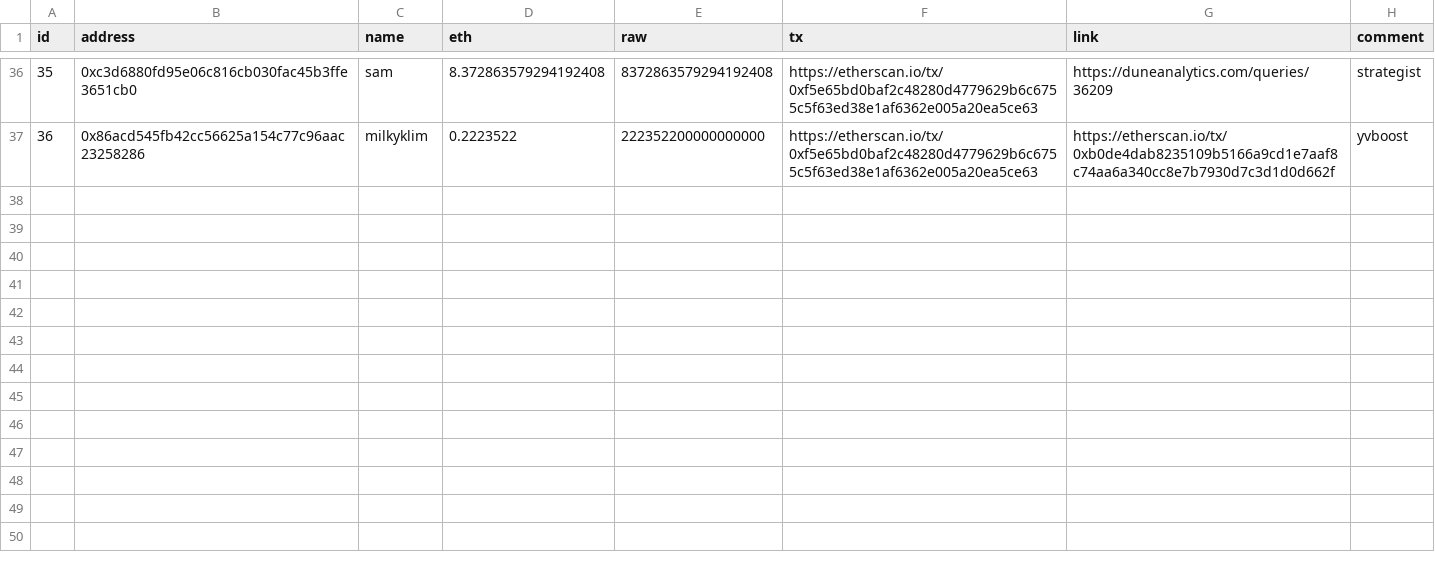
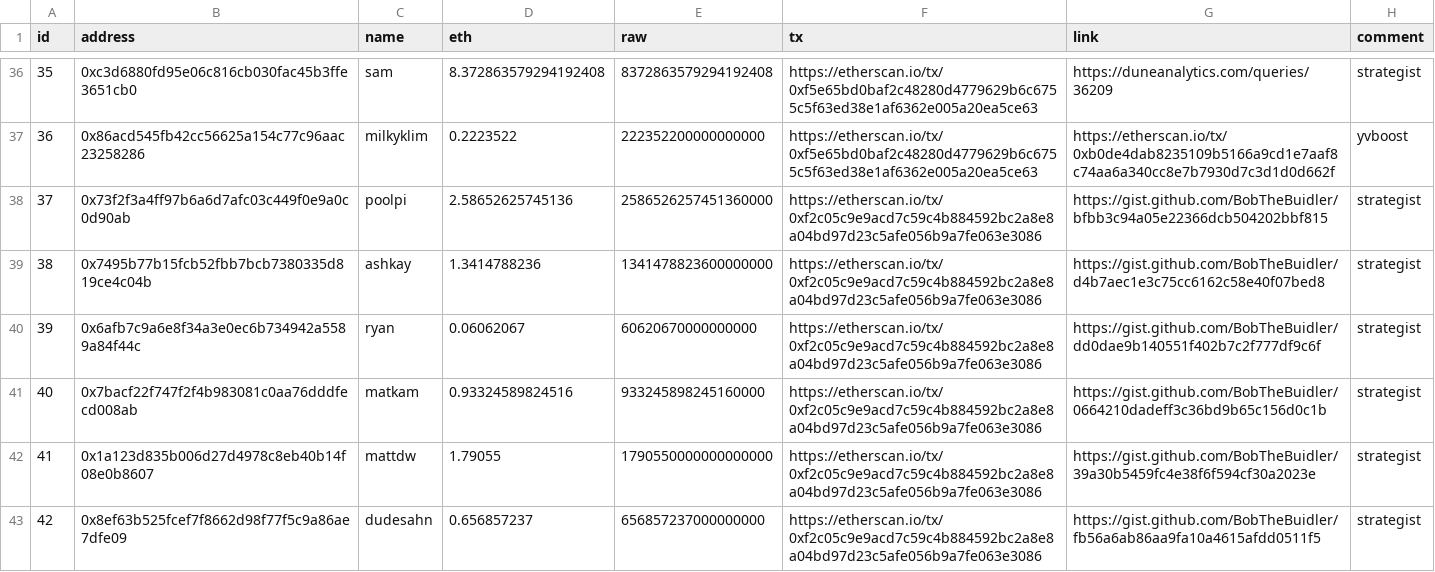
Before and after one commit to yearn/budget, a CSV file: reports/gas/reimbursements.csv, drawn as a sheet; only a part is shown, gaps mark what is left out.

Commit message:
add gas reimbursements (#31)
* update reimbursements.csv

* add missing dudesahn

* update reimbursements.csv

* add payment tx

Co-authored-by: milkyklim <10698619+milkyklim@users.noreply.github.com>

```diff
--- a/reports/gas/reimbursements.csv
+++ b/reports/gas/reimbursements.csv
@@ -37 +37,7 @@ id,address,name,eth,raw,tx,link,comment
 36,0x86acd545fb42cc56625a154c77c96aac23258286,milkyklim,0.2223522,222352200000000000,https://etherscan.io/tx/0xf5e65bd0baf2c48280d4779629b6c6755c5f63ed38e1af6362e005a20ea5ce63,https://etherscan.io/tx/0xb0de4dab8235109b5166a9cd1e7aaf8c74aa6a340cc8e7b7930d7c3d1d0d662f,yvboost
+37,0x73f2f3a4ff97b6a6d7afc03c449f0e9a0c0d90ab,poolpi,2.58652625745136,2586526257451360000,https://etherscan.io/tx/0xf2c05c9e9acd7c59c4b884592bc2a8e8a04bd97d23c5afe056b9a7fe063e3086,https://gist.github.com/BobTheBuidler/bfbb3c94a05e22366dcb504202bbf815,strategist
+38,0x7495b77b15fcb52fbb7bcb7380335d819ce4c04b,ashkay,1.3414788236,1341478823600000000,https://etherscan.io/tx/0xf2c05c9e9acd7c59c4b884592bc2a8e8a04bd97d23c5afe056b9a7fe063e3086,https://gist.github.com/BobTheBuidler/d4b7aec1e3c75cc6162c58e40f07bed8,strategist
+39,0x6afb7c9a6e8f34a3e0ec6b734942a5589a84f44c,ryan,0.06062067,60620670000000000,https://etherscan.io/tx/0xf2c05c9e9acd7c59c4b884592bc2a8e8a04bd97d23c5afe056b9a7fe063e3086,https://gist.github.com/BobTheBuidler/dd0dae9b140551f402b7c2f777df9c6f,strategist
+40,0x7bacf22f747f2f4b983081c0aa76dddfecd008ab,matkam,0.93324589824516,933245898245160000,https://etherscan.io/tx/0xf2c05c9e9acd7c59c4b884592bc2a8e8a04bd97d23c5afe056b9a7fe063e3086,https://gist.github.com/BobTheBuidler/0664210dadeff3c36bd9b65c156d0c1b,strategist
+41,0x1a123d835b006d27d4978c8eb40b14f08e0b8607,mattdw,1.79055,1790550000000000000,https://etherscan.io/tx/0xf2c05c9e9acd7c59c4b884592bc2a8e8a04bd97d23c5afe056b9a7fe063e3086,https://gist.github.com/BobTheBuidler/39a30b5459fc4e38f6f594cf30a2023e,strategist
+42,0x8ef63b525fcef7f8662d98f77f5c9a86ae7dfe09,dudesahn,0.656857237,656857237000000000,https://etherscan.io/tx/0xf2c05c9e9acd7c59c4b884592bc2a8e8a04bd97d23c5afe056b9a7fe063e3086,https://gist.github.com/BobTheBuidler/fb56a6ab86aa9fa10a4615afdd0511f5,strategist
```
